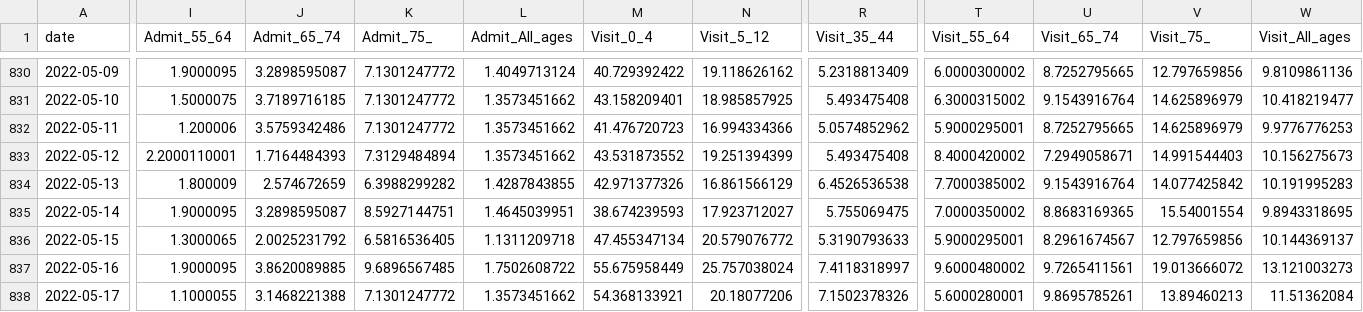
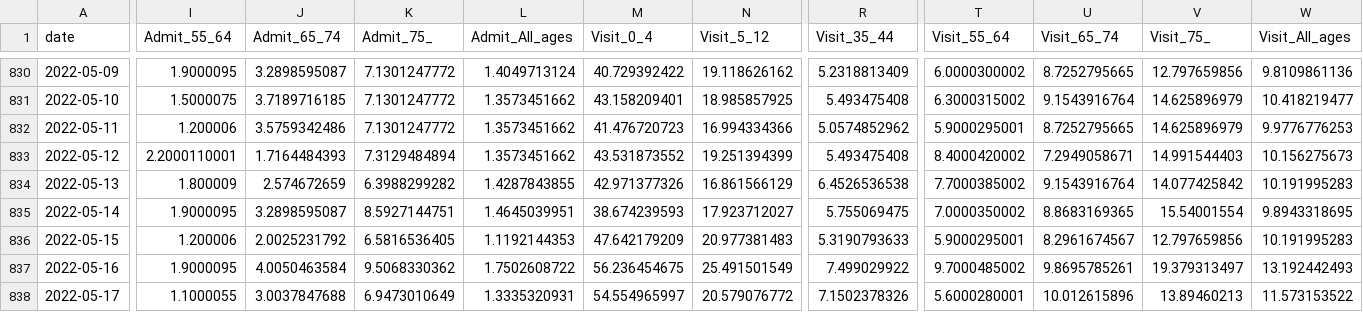
Before and after one commit to justinm0rgan/nyc_covid_tracker, a CSV file: coronavirus-data-master/trends/covid-like-illness.csv, drawn as a sheet; only a part is shown, gaps mark what is left out; the diff covers the shown part only; the diff names each change by its address in the sheet, - before the commit and + after, or states it on an @@ line.

```diff
--- a/coronavirus-data-master/trends/covid-like-illness.csv
+++ b/coronavirus-data-master/trends/covid-like-illness.csv
-I836 (Admit_55_64): 1.3000065
+I836 (Admit_55_64): 1.200006
-L836 (Admit_All_ages): 1.1311209718
+L836 (Admit_All_ages): 1.1192144353
-M836 (Visit_0_4): 47.455347134
+M836 (Visit_0_4): 47.642179209
-N836 (Visit_5_12): 20.579076772
+N836 (Visit_5_12): 20.977381483
-W836 (Visit_All_ages): 10.144369137
+W836 (Visit_All_ages): 10.191995283
-J837 (Admit_65_74): 3.8620089885
+J837 (Admit_65_74): 4.0050463584
-K837 (Admit_75_): 9.6896567485
+K837 (Admit_75_): 9.5068330362
-M837 (Visit_0_4): 55.675958449
+M837 (Visit_0_4): 56.236454675
-N837 (Visit_5_12): 25.757038024
+N837 (Visit_5_12): 25.491501549
-R837 (Visit_35_44): 7.4118318997
+R837 (Visit_35_44): 7.499029922
-T837 (Visit_55_64): 9.6000480002
+T837 (Visit_55_64): 9.7000485002
-U837 (Visit_65_74): 9.7265411561
+U837 (Visit_65_74): 9.8695785261
-V837 (Visit_75_): 19.013666072
+V837 (Visit_75_): 19.379313497
-W837 (Visit_All_ages): 13.121003273
+W837 (Visit_All_ages): 13.192442493
-J838 (Admit_65_74): 3.1468221388
+J838 (Admit_65_74): 3.0037847688
-K838 (Admit_75_): 7.1301247772
+K838 (Admit_75_): 6.9473010649
-L838 (Admit_All_ages): 1.3573451662
+L838 (Admit_All_ages): 1.3335320931
-M838 (Visit_0_4): 54.368133921
+M838 (Visit_0_4): 54.554965997
-N838 (Visit_5_12): 20.18077206
+N838 (Visit_5_12): 20.579076772
-U838 (Visit_65_74): 9.8695785261
+U838 (Visit_65_74): 10.012615896
-W838 (Visit_All_ages): 11.51362084
+W838 (Visit_All_ages): 11.573153522
```
Also changed, not shown: 3 added rows and 51 edited cells elsewhere in this file, coronavirus-data-master/latest/pp-by-modzcta.csv, coronavirus-data-master/trends/caserate-by-modzcta.csv, 54 other files.
